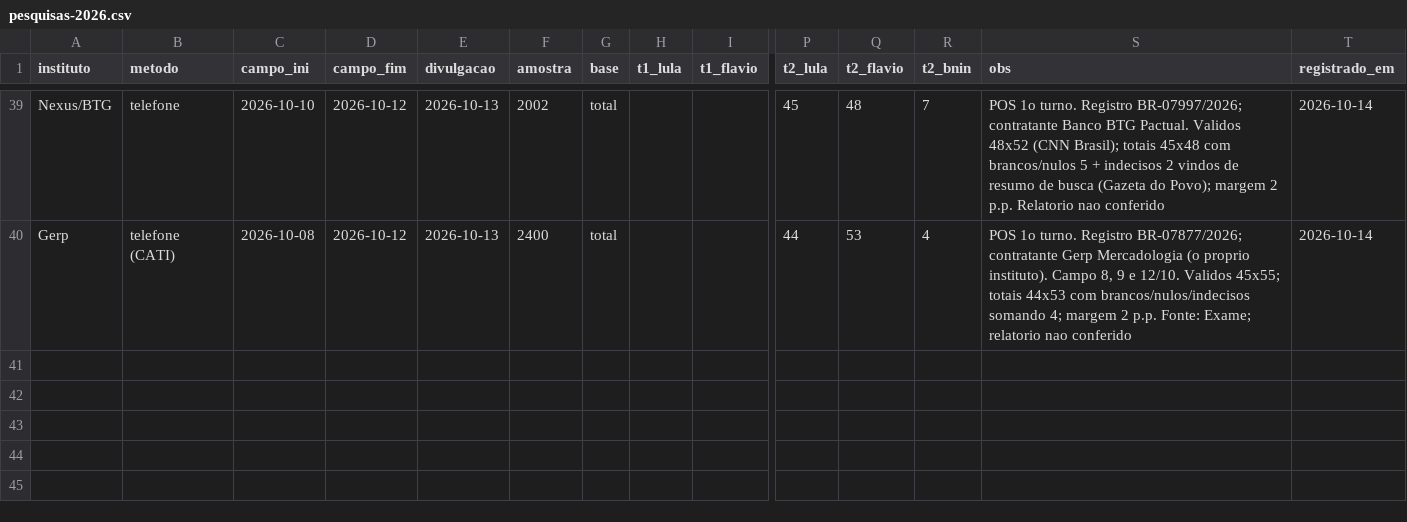
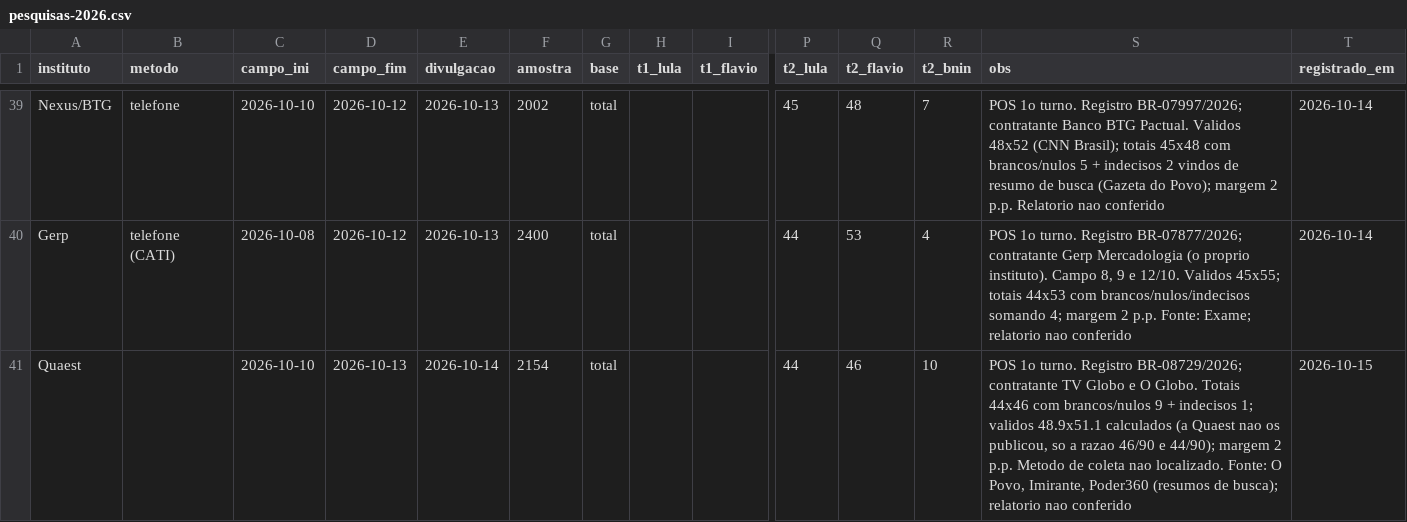
Before and after one commit to mtgr18977/sassamaruEleicoes26, a CSV file: datasets/pesquisas-2026.csv, drawn as a sheet; only a part is shown, gaps mark what is left out; rows hold the shown columns only; the diff names each change by its address in the sheet, - before the commit and + after, or states it on an @@ line.

```diff
--- a/datasets/pesquisas-2026.csv
+++ b/datasets/pesquisas-2026.csv
+row 41: Quaest |  | 2026-10-10 | 2026-10-13 | 2026-10-14 | 2154 | total |  |  | 44 | 46 | 10 | POS 1o turno. Registro BR-08729/2026; contratante TV Globo e O Globo. Totais 44x46 com brancos/nulos 9 + indecisos 1; validos 48.9x51.1 calculados (a Quaest nao os publicou, so a razao 46/90 e 44/90); margem 2 p.p. Metodo de coleta nao localizado. Fonte: O Povo, Imirante, Poder360 (resumos de busca); relatorio nao conferido | 2026-10-15
```
Also changed, not shown: datasets/pesquisas-2turno-pos-1t-2026.csv, modelos/previsao-capitais-turno2.csv, 14 other files.
